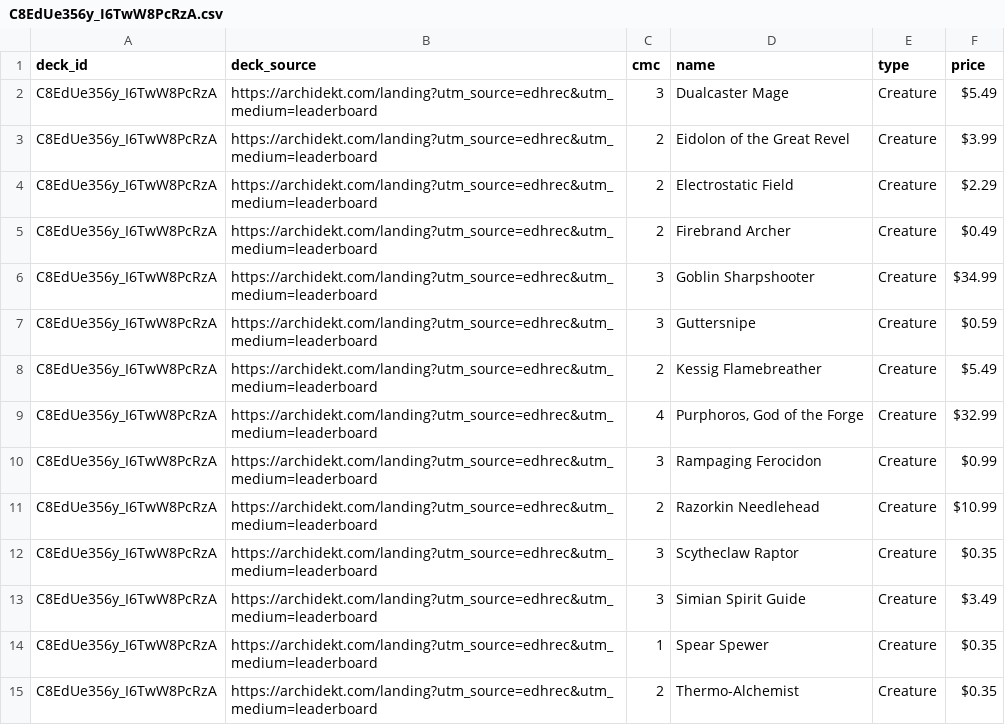
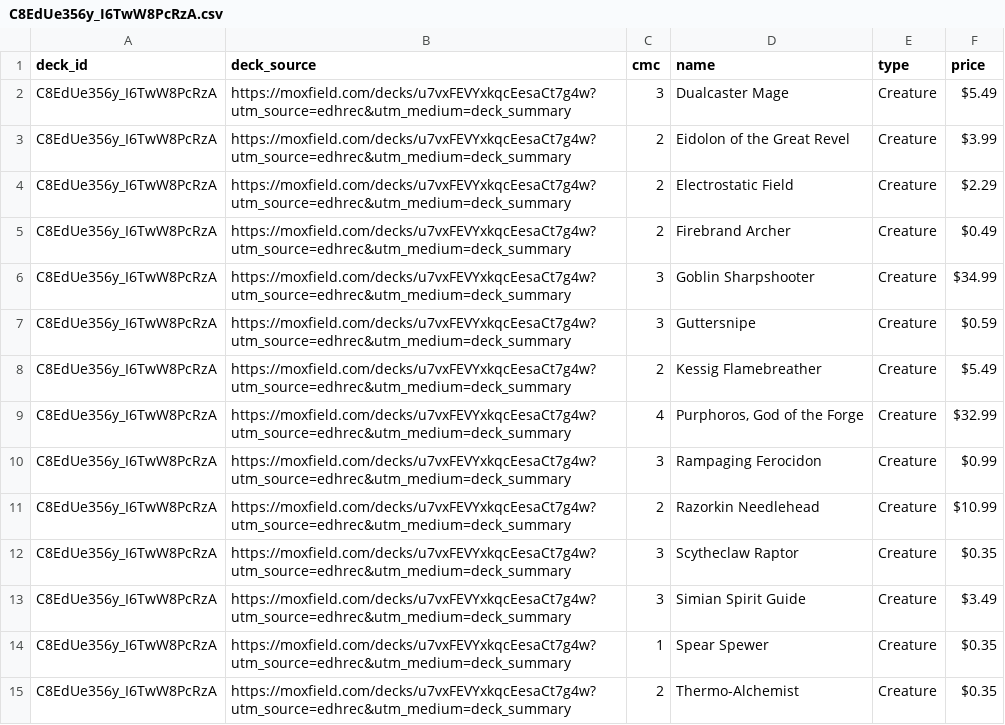
Before and after one commit to wojo1286/edhrec-scraper, a CSV file: decklists_html/C8EdUe356y_I6TwW8PcRzA.csv, drawn as a sheet; only a part is shown; the diff covers the shown part only.

```diff
--- a/decklists_html/C8EdUe356y_I6TwW8PcRzA.csv
+++ b/decklists_html/C8EdUe356y_I6TwW8PcRzA.csv
@@ -1,15 +1,15 @@
 deck_id,deck_source,cmc,name,type,price
-C8EdUe356y_I6TwW8PcRzA,https://archidekt.com/landing?utm_source=edhrec&utm_medium=leaderboard,3,Dualcaster Mage,Creature,$5.49
-C8EdUe356y_I6TwW8PcRzA,https://archidekt.com/landing?utm_source=edhrec&utm_medium=leaderboard,2,Eidolon of the Great Revel,Creature,$3.99
-C8EdUe356y_I6TwW8PcRzA,https://archidekt.com/landing?utm_source=edhrec&utm_medium=leaderboard,2,Electrostatic Field,Creature,$2.29
-C8EdUe356y_I6TwW8PcRzA,https://archidekt.com/landing?utm_source=edhrec&utm_medium=leaderboard,2,Firebrand Archer,Creature,$0.49
-C8EdUe356y_I6TwW8PcRzA,https://archidekt.com/landing?utm_source=edhrec&utm_medium=leaderboard,3,Goblin Sharpshooter,Creature,$34.99
-C8EdUe356y_I6TwW8PcRzA,https://archidekt.com/landing?utm_source=edhrec&utm_medium=leaderboard,3,Guttersnipe,Creature,$0.59
-C8EdUe356y_I6TwW8PcRzA,https://archidekt.com/landing?utm_source=edhrec&utm_medium=leaderboard,2,Kessig Flamebreather,Creature,$5.49
-C8EdUe356y_I6TwW8PcRzA,https://archidekt.com/landing?utm_source=edhrec&utm_medium=leaderboard,4,"Purphoros, God of the Forge",Creature,$32.99
-C8EdUe356y_I6TwW8PcRzA,https://archidekt.com/landing?utm_source=edhrec&utm_medium=leaderboard,3,Rampaging Ferocidon,Creature,$0.99
-C8EdUe356y_I6TwW8PcRzA,https://archidekt.com/landing?utm_source=edhrec&utm_medium=leaderboard,2,Razorkin Needlehead,Creature,$10.99
-C8EdUe356y_I6TwW8PcRzA,https://archidekt.com/landing?utm_source=edhrec&utm_medium=leaderboard,3,Scytheclaw Raptor,Creature,$0.35
-C8EdUe356y_I6TwW8PcRzA,https://archidekt.com/landing?utm_source=edhrec&utm_medium=leaderboard,3,Simian Spirit Guide,Creature,$3.49
-C8EdUe356y_I6TwW8PcRzA,https://archidekt.com/landing?utm_source=edhrec&utm_medium=leaderboard,1,Spear Spewer,Creature,$0.35
-C8EdUe356y_I6TwW8PcRzA,https://archidekt.com/landing?utm_source=edhrec&utm_medium=leaderboard,2,Thermo-Alchemist,Creature,$0.35
+C8EdUe356y_I6TwW8PcRzA,https://moxfield.com/decks/u7vxFEVYxkqcEesaCt7g4w?utm_source=edhrec&utm_medium=deck_summary,3,Dualcaster Mage,Creature,$5.49
+C8EdUe356y_I6TwW8PcRzA,https://moxfield.com/decks/u7vxFEVYxkqcEesaCt7g4w?utm_source=edhrec&utm_medium=deck_summary,2,Eidolon of the Great Revel,Creature,$3.99
+C8EdUe356y_I6TwW8PcRzA,https://moxfield.com/decks/u7vxFEVYxkqcEesaCt7g4w?utm_source=edhrec&utm_medium=deck_summary,2,Electrostatic Field,Creature,$2.29
+C8EdUe356y_I6TwW8PcRzA,https://moxfield.com/decks/u7vxFEVYxkqcEesaCt7g4w?utm_source=edhrec&utm_medium=deck_summary,2,Firebrand Archer,Creature,$0.49
+C8EdUe356y_I6TwW8PcRzA,https://moxfield.com/decks/u7vxFEVYxkqcEesaCt7g4w?utm_source=edhrec&utm_medium=deck_summary,3,Goblin Sharpshooter,Creature,$34.99
+C8EdUe356y_I6TwW8PcRzA,https://moxfield.com/decks/u7vxFEVYxkqcEesaCt7g4w?utm_source=edhrec&utm_medium=deck_summary,3,Guttersnipe,Creature,$0.59
+C8EdUe356y_I6TwW8PcRzA,https://moxfield.com/decks/u7vxFEVYxkqcEesaCt7g4w?utm_source=edhrec&utm_medium=deck_summary,2,Kessig Flamebreather,Creature,$5.49
+C8EdUe356y_I6TwW8PcRzA,https://moxfield.com/decks/u7vxFEVYxkqcEesaCt7g4w?utm_source=edhrec&utm_medium=deck_summary,4,"Purphoros, God of the Forge",Creature,$32.99
+C8EdUe356y_I6TwW8PcRzA,https://moxfield.com/decks/u7vxFEVYxkqcEesaCt7g4w?utm_source=edhrec&utm_medium=deck_summary,3,Rampaging Ferocidon,Creature,$0.99
+C8EdUe356y_I6TwW8PcRzA,https://moxfield.com/decks/u7vxFEVYxkqcEesaCt7g4w?utm_source=edhrec&utm_medium=deck_summary,2,Razorkin Needlehead,Creature,$10.99
+C8EdUe356y_I6TwW8PcRzA,https://moxfield.com/decks/u7vxFEVYxkqcEesaCt7g4w?utm_source=edhrec&utm_medium=deck_summary,3,Scytheclaw Raptor,Creature,$0.35
+C8EdUe356y_I6TwW8PcRzA,https://moxfield.com/decks/u7vxFEVYxkqcEesaCt7g4w?utm_source=edhrec&utm_medium=deck_summary,3,Simian Spirit Guide,Creature,$3.49
+C8EdUe356y_I6TwW8PcRzA,https://moxfield.com/decks/u7vxFEVYxkqcEesaCt7g4w?utm_source=edhrec&utm_medium=deck_summary,1,Spear Spewer,Creature,$0.35
+C8EdUe356y_I6TwW8PcRzA,https://moxfield.com/decks/u7vxFEVYxkqcEesaCt7g4w?utm_source=edhrec&utm_medium=deck_summary,2,Thermo-Alchemist,Creature,$0.35
```
Also changed, not shown: 64 edited cells elsewhere in this file, decklists_html/2FArXSxVDV9j2CF0fqbM1g.csv, decklists_html/MkPZX8qKRdsVLXRhyQ-khw.csv, 28 other files.
